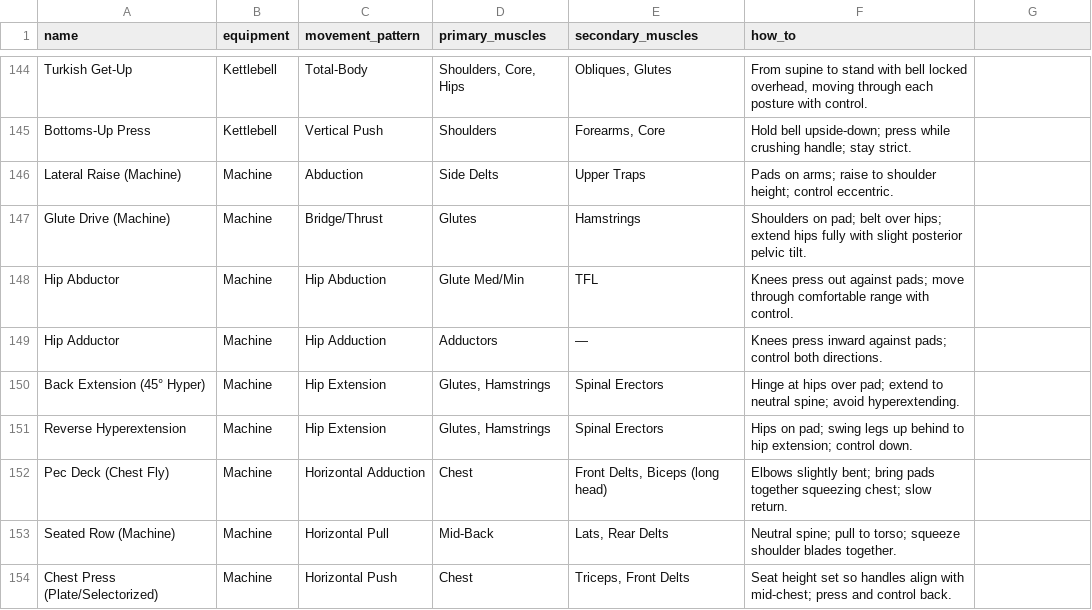
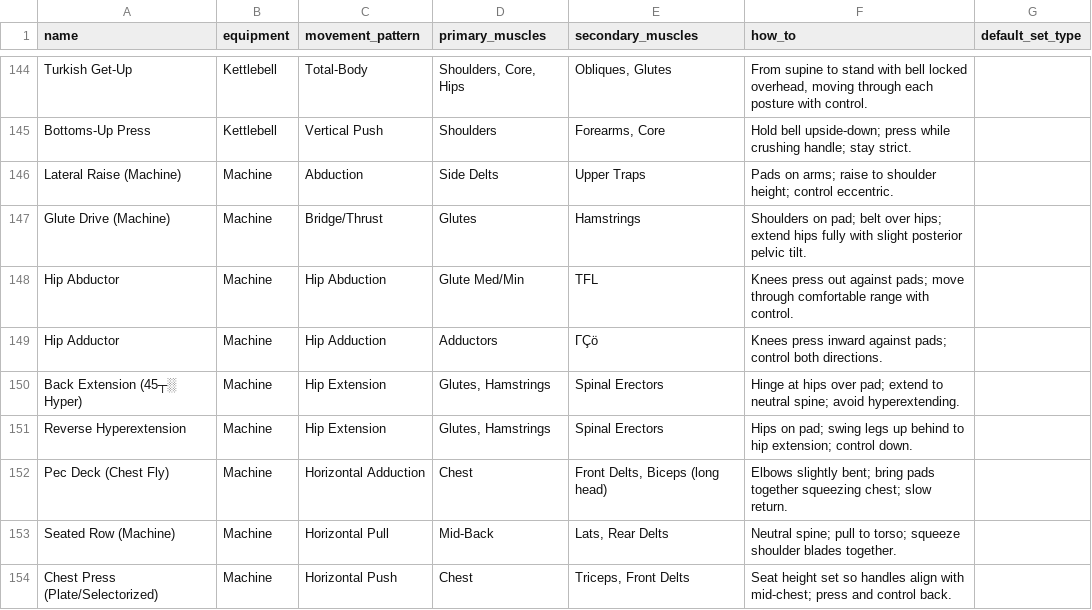
Before and after one commit to GrabinCough/fairware_lift, a CSV file: assets/data/fairware_exercise_library.csv, drawn as a sheet; only a part is shown, gaps mark what is left out; the diff covers the shown part only.

```diff
--- a/assets/data/fairware_exercise_library.csv
+++ b/assets/data/fairware_exercise_library.csv
@@ -1 +1 @@
-name,equipment,movement_pattern,primary_muscles,secondary_muscles,how_to
+name,equipment,movement_pattern,primary_muscles,secondary_muscles,how_to,default_set_type
@@ -149,2 +149,2 @@ Hip Abductor,Machine,Hip Abduction,Glute Med/Min,TFL,Knees press out against pad
-Hip Adductor,Machine,Hip Adduction,Adductors,—,Knees press inward against pads; control both directions.
-Back Extension (45° Hyper),Machine,Hip Extension,"Glutes, Hamstrings",Spinal Erectors,Hinge at hips over pad; extend to neutral spine; avoid hyperextending.
+Hip Adductor,Machine,Hip Adduction,Adductors,ΓÇö,Knees press inward against pads; control both directions.,
+Back Extension (45┬░ Hyper),Machine,Hip Extension,"Glutes, Hamstrings",Spinal Erectors,Hinge at hips over pad; extend to neutral spine; avoid hyperextending.,
```
Also changed, not shown: 3 added rows and 25 edited cells elsewhere in this file, 13 other files.
